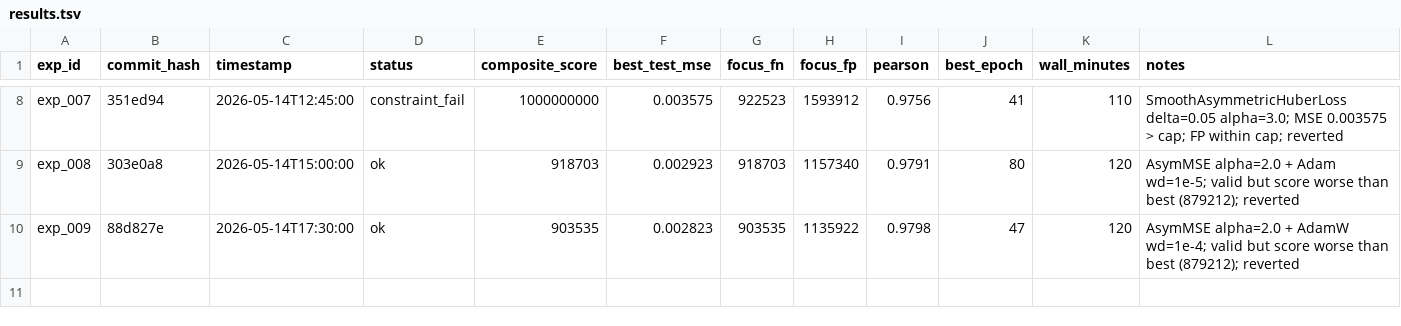
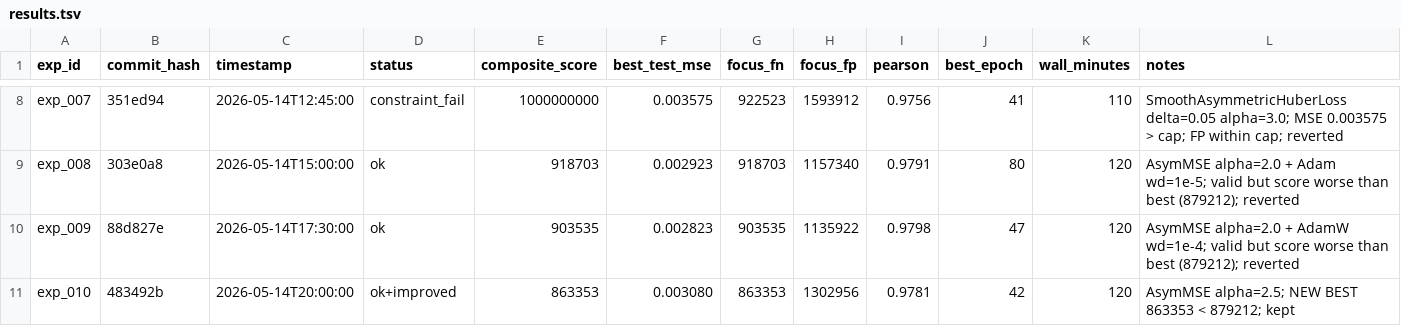
Before and after one commit to karthikmattu06-hue/autoresearch, a TSV file: results.tsv, drawn as a sheet; only a part is shown, gaps mark what is left out.

```diff
--- a/results.tsv
+++ b/results.tsv
@@ -10 +10,2 @@ exp_008	303e0a8	2026-05-14T15:00:00	ok	918703	0.002923	918703	1157340	0.9791	80
 exp_009	88d827e	2026-05-14T17:30:00	ok	903535	0.002823	903535	1135922	0.9798	47	120	AsymMSE alpha=2.0 + AdamW wd=1e-4; valid but score worse than best (879212); reverted
+exp_010	483492b	2026-05-14T20:00:00	ok+improved	863353	0.003080	863353	1302956	0.9781	42	120	AsymMSE alpha=2.5; NEW BEST 863353 < 879212; kept
```
Also changed, not shown: 1 other file.
